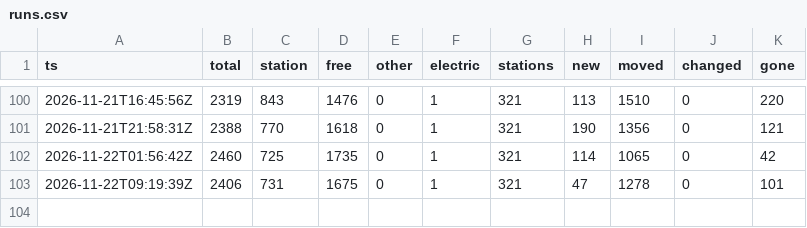
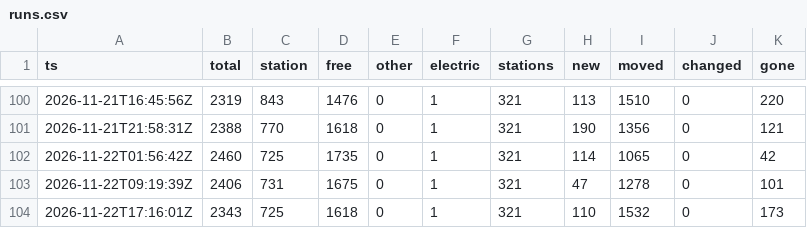
Before and after one commit to eneuberg/kvb-bike-tracker, a CSV file: data/history/runs.csv, drawn as a sheet; only a part is shown, gaps mark what is left out.

```diff
--- a/data/history/runs.csv
+++ b/data/history/runs.csv
@@ -103 +103,2 @@ ts,total,station,free,other,electric,stations,new,moved,changed,gone
 2026-11-22T09:19:39Z,2406,731,1675,0,1,321,47,1278,0,101
+2026-11-22T17:16:01Z,2343,725,1618,0,1,321,110,1532,0,173
```
Also changed, not shown: 1 other file.
